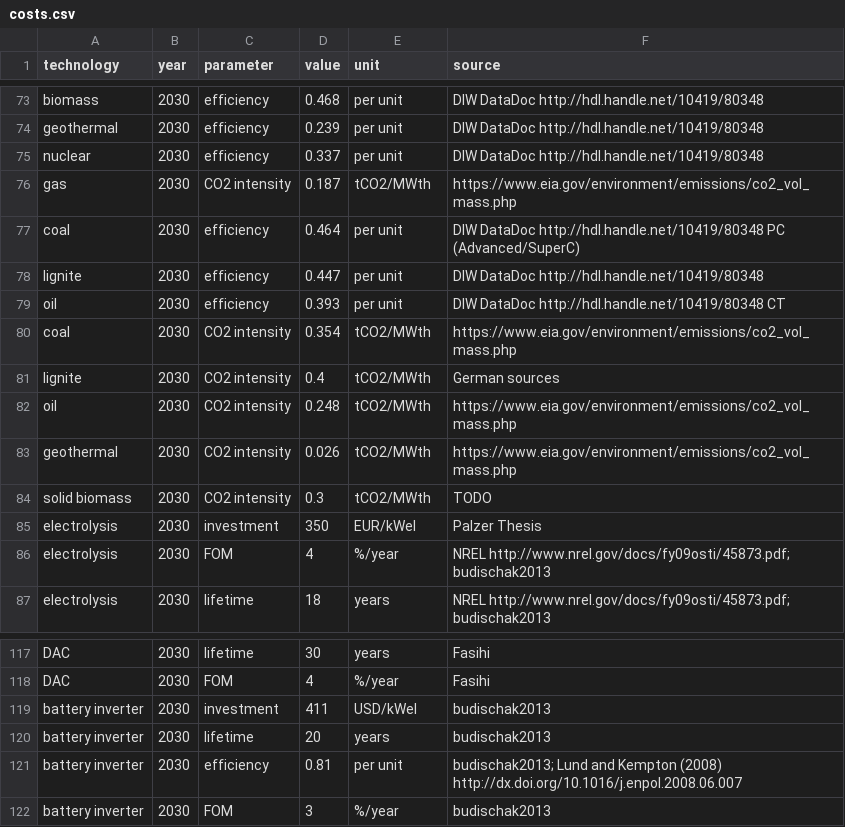
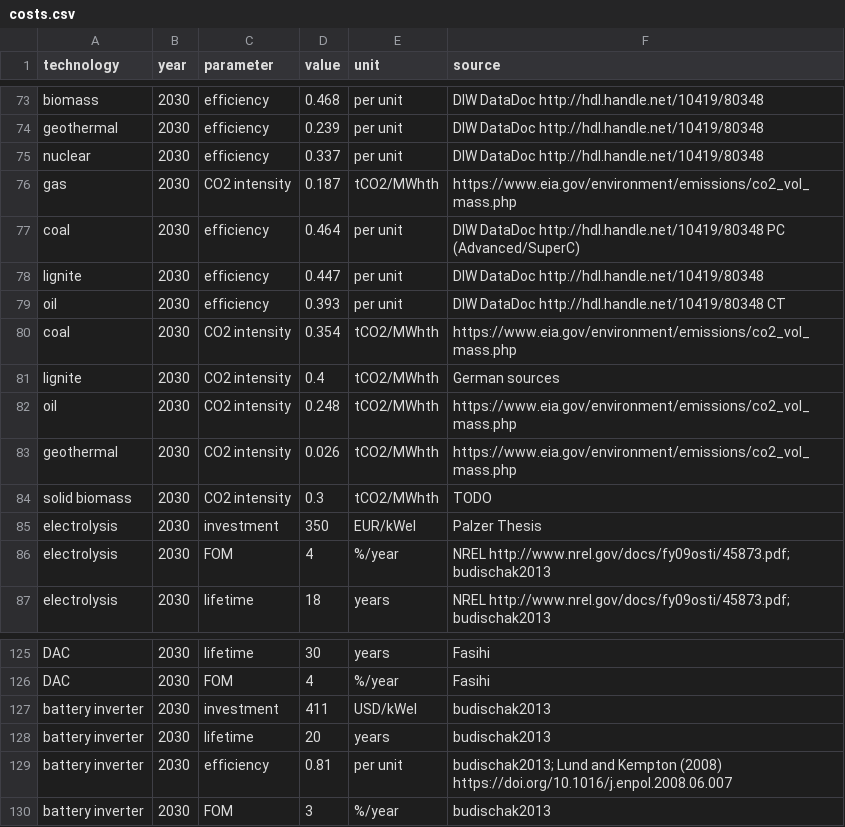
Before and after one commit to PyPSA/pypsa-eur, a CSV file: data/costs.csv, drawn as a sheet; only a part is shown, gaps mark what is left out; the diff covers the shown part only.

```diff
--- a/data/costs.csv
+++ b/data/costs.csv
@@ -75,3 +75,3 @@ geothermal,2030,efficiency,0.239,per unit,DIW DataDoc http://hdl.handle.net/1041
 nuclear,2030,efficiency,0.337,per unit,DIW DataDoc http://hdl.handle.net/10419/80348
-gas,2030,CO2 intensity,0.187,tCO2/MWth,https://www.eia.gov/environment/emissions/co2_vol_mass.php
+gas,2030,CO2 intensity,0.187,tCO2/MWhth,https://www.eia.gov/environment/emissions/co2_vol_mass.php
 coal,2030,efficiency,0.464,per unit,DIW DataDoc http://hdl.handle.net/10419/80348 PC (Advanced/SuperC)
@@ -79,7 +79,7 @@ lignite,2030,efficiency,0.447,per unit,DIW DataDoc http://hdl.handle.net/10419/8
 oil,2030,efficiency,0.393,per unit,DIW DataDoc http://hdl.handle.net/10419/80348 CT
-coal,2030,CO2 intensity,0.354,tCO2/MWth,https://www.eia.gov/environment/emissions/co2_vol_mass.php
-lignite,2030,CO2 intensity,0.4,tCO2/MWth,German sources
-oil,2030,CO2 intensity,0.248,tCO2/MWth,https://www.eia.gov/environment/emissions/co2_vol_mass.php
-geothermal,2030,CO2 intensity,0.026,tCO2/MWth,https://www.eia.gov/environment/emissions/co2_vol_mass.php
-solid biomass,2030,CO2 intensity,0.3,tCO2/MWth,TODO
+coal,2030,CO2 intensity,0.354,tCO2/MWhth,https://www.eia.gov/environment/emissions/co2_vol_mass.php
+lignite,2030,CO2 intensity,0.4,tCO2/MWhth,German sources
+oil,2030,CO2 intensity,0.248,tCO2/MWhth,https://www.eia.gov/environment/emissions/co2_vol_mass.php
+geothermal,2030,CO2 intensity,0.026,tCO2/MWhth,https://www.eia.gov/environment/emissions/co2_vol_mass.php
+solid biomass,2030,CO2 intensity,0.3,tCO2/MWhth,TODO
 electrolysis,2030,investment,350,EUR/kWel,Palzer Thesis
@@ -120,3 +128,3 @@ battery inverter,2030,investment,411,USD/kWel,budischak2013
 battery inverter,2030,lifetime,20,years,budischak2013
-battery inverter,2030,efficiency,0.81,per unit,budischak2013; Lund and Kempton (2008) http://dx.doi.org/10.1016/j.enpol.2008.06.007
+battery inverter,2030,efficiency,0.81,per unit,budischak2013; Lund and Kempton (2008) https://doi.org/10.1016/j.enpol.2008.06.007
 battery inverter,2030,FOM,3,%/year,budischak2013
```
Also changed, not shown: 8 added rows and 14 edited cells elsewhere in this file, 3 other files.
